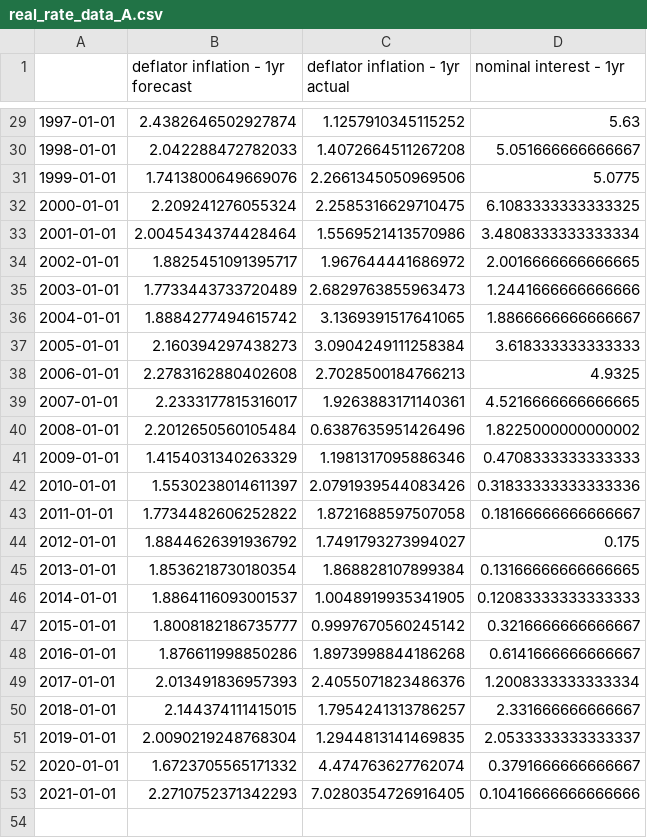
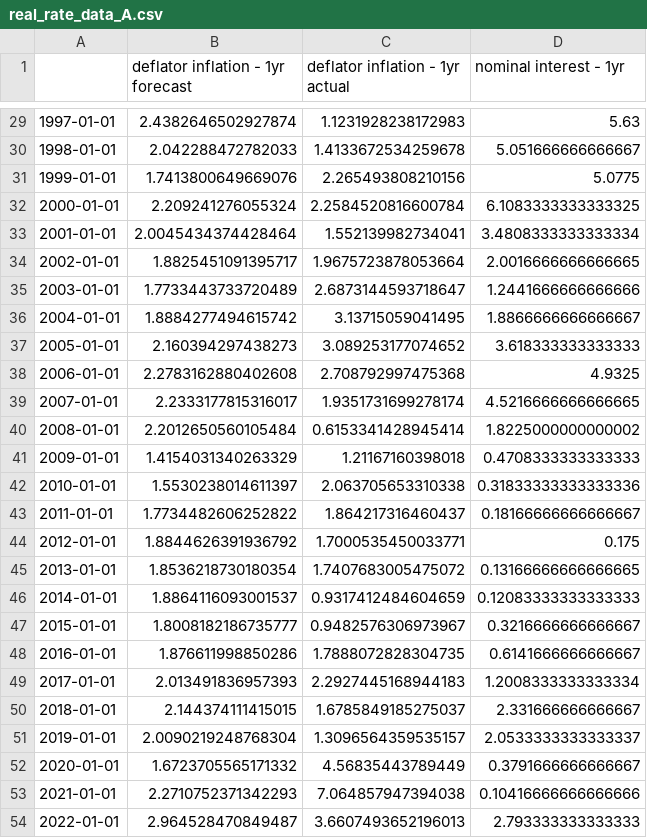
Before and after one commit to msilva913/economic-data, a CSV file: inflation-forecasts-and-interest-rates/csv/real_rate_data_A.csv, drawn as a sheet; only a part is shown, gaps mark what is left out; the diff covers the shown part only.

```diff
--- a/inflation-forecasts-and-interest-rates/csv/real_rate_data_A.csv
+++ b/inflation-forecasts-and-interest-rates/csv/real_rate_data_A.csv
@@ -29,25 +29,26 @@
-1997-01-01,2.4382646502927874,1.1257910345115252,5.63
-1998-01-01,2.042288472782033,1.4072664511267208,5.051666666666667
-1999-01-01,1.7413800649669076,2.2661345050969506,5.0775
-2000-01-01,2.209241276055324,2.2585316629710475,6.1083333333333325
-2001-01-01,2.0045434374428464,1.5569521413570986,3.4808333333333334
-2002-01-01,1.8825451091395717,1.967644441686972,2.0016666666666665
-2003-01-01,1.7733443733720489,2.6829763855963473,1.2441666666666666
-2004-01-01,1.8884277494615742,3.1369391517641065,1.8866666666666667
-2005-01-01,2.160394297438273,3.0904249111258384,3.618333333333333
-2006-01-01,2.2783162880402608,2.7028500184766213,4.9325
-2007-01-01,2.2333177815316017,1.9263883171140361,4.5216666666666665
-2008-01-01,2.2012650560105484,0.6387635951426496,1.8225000000000002
-2009-01-01,1.4154031340263329,1.1981317095886346,0.4708333333333333
-2010-01-01,1.5530238014611397,2.0791939544083426,0.31833333333333336
-2011-01-01,1.7734482606252822,1.8721688597507058,0.18166666666666667
-2012-01-01,1.8844626391936792,1.7491793273994027,0.175
-2013-01-01,1.8536218730180354,1.868828107899384,0.13166666666666665
-2014-01-01,1.8864116093001537,1.0048919935341905,0.12083333333333333
-2015-01-01,1.8008182186735777,0.9997670560245142,0.3216666666666667
-2016-01-01,1.876611998850286,1.8973998844186268,0.6141666666666667
-2017-01-01,2.013491836957393,2.4055071823486376,1.2008333333333334
-2018-01-01,2.144374111415015,1.7954241313786257,2.331666666666667
-2019-01-01,2.0090219248768304,1.2944813141469835,2.0533333333333337
-2020-01-01,1.6723705565171332,4.474763627762074,0.3791666666666667
-2021-01-01,2.2710752371342293,7.0280354726916405,0.10416666666666666
+1997-01-01,2.4382646502927874,1.1231928238172983,5.63
+1998-01-01,2.042288472782033,1.4133672534259678,5.051666666666667
+1999-01-01,1.7413800649669076,2.265493808210156,5.0775
+2000-01-01,2.209241276055324,2.2584520816600784,6.1083333333333325
+2001-01-01,2.0045434374428464,1.552139982734041,3.4808333333333334
+2002-01-01,1.8825451091395717,1.9675723878053664,2.0016666666666665
+2003-01-01,1.7733443733720489,2.6873144593718647,1.2441666666666666
+2004-01-01,1.8884277494615742,3.13715059041495,1.8866666666666667
+2005-01-01,2.160394297438273,3.089253177074652,3.618333333333333
+2006-01-01,2.2783162880402608,2.708792997475368,4.9325
+2007-01-01,2.2333177815316017,1.9351731699278174,4.5216666666666665
+2008-01-01,2.2012650560105484,0.6153341428945414,1.8225000000000002
+2009-01-01,1.4154031340263329,1.21167160398018,0.4708333333333333
+2010-01-01,1.5530238014611397,2.063705653310338,0.31833333333333336
+2011-01-01,1.7734482606252822,1.864217316460437,0.18166666666666667
+2012-01-01,1.8844626391936792,1.7000535450033771,0.175
+2013-01-01,1.8536218730180354,1.7407683005475072,0.13166666666666665
+2014-01-01,1.8864116093001537,0.9317412484604659,0.12083333333333333
+2015-01-01,1.8008182186735777,0.9482576306973967,0.3216666666666667
+2016-01-01,1.876611998850286,1.7888072828304735,0.6141666666666667
+2017-01-01,2.013491836957393,2.2927445168944183,1.2008333333333334
+2018-01-01,2.144374111415015,1.6785849185275037,2.331666666666667
+2019-01-01,2.0090219248768304,1.3096564359535157,2.0533333333333337
+2020-01-01,1.6723705565171332,4.56835443789449,0.3791666666666667
+2021-01-01,2.2710752371342293,7.064857947394038,0.10416666666666666
+2022-01-01,2.964528470849487,3.6607493652196013,2.793333333333333
```
Also changed, not shown: 27 edited cells elsewhere in this file, dmp/csv/beveridge_curve_data.csv, inflation-forecasts-and-interest-rates/csv/inflation_forecast_data.csv, 24 other files.
